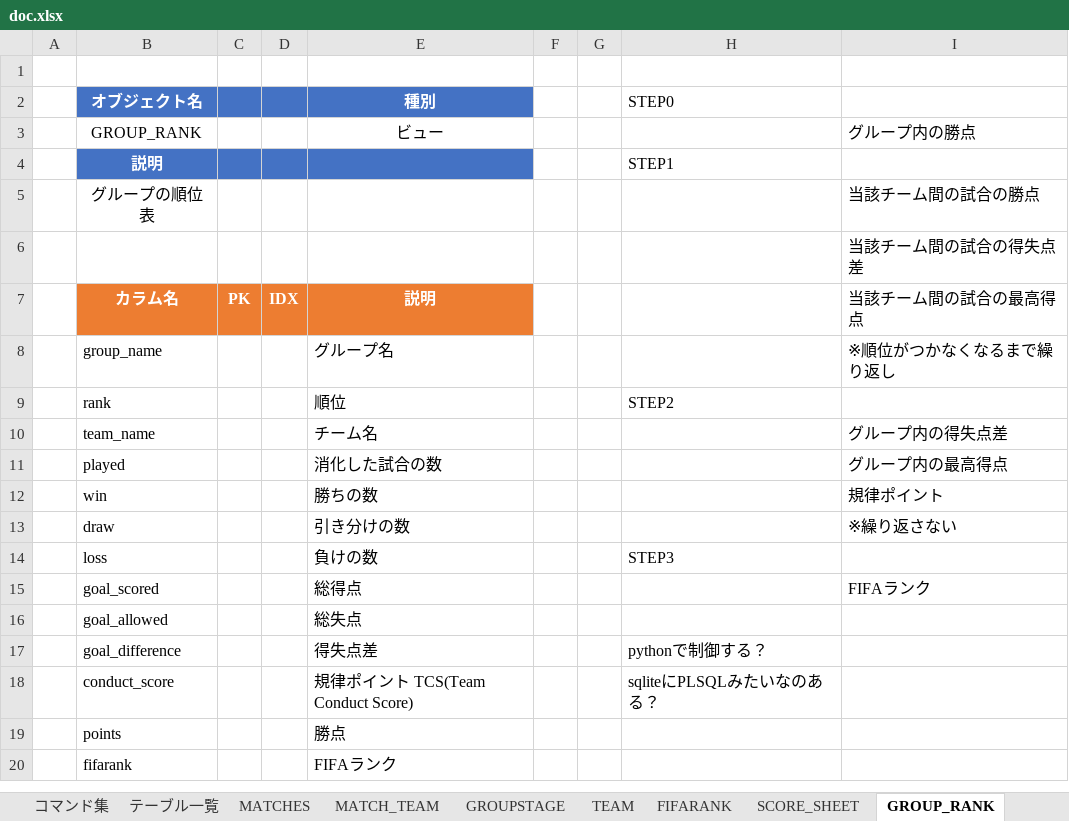
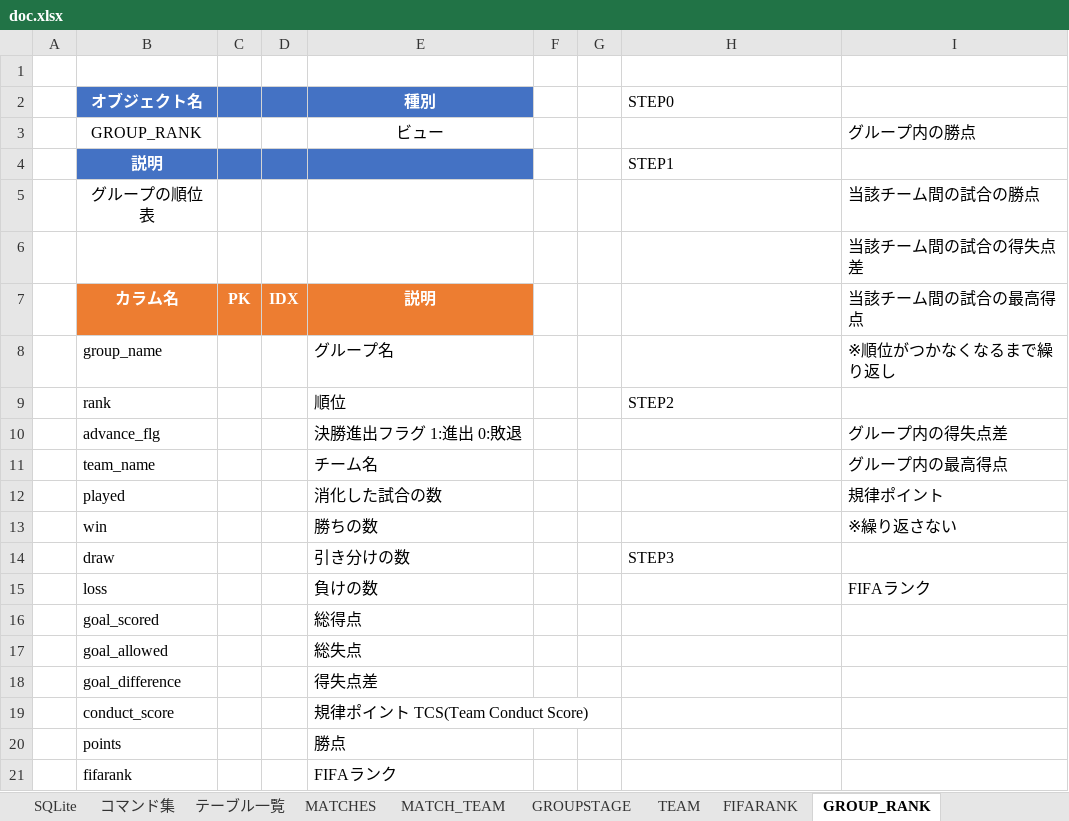
Before and after one commit to Mizuki0419/worldcup, an Excel workbook: doc.xlsx, sheet GROUP_RANK, drawn as a sheet; values as stored, in another font and other column widths than the file's, no borders; addresses are those after the commit; the diff names each change by its address in the sheet, - before the commit and + after, or states it on an @@ line.

```diff
--- a/doc.xlsx (sheet GROUP_RANK)
+++ b/doc.xlsx (sheet GROUP_RANK)
+row 10:  | advance_flg |  |  | 決勝進出フラグ 1:進出 0:敗退 |  |  |  | グループ内の得失点差
-I11: グループ内の得失点差
+I11: グループ内の最高得点
-I12: グループ内の最高得点
+I12: 規律ポイント
-I13: 規律ポイント
+I13: ※繰り返さない
-H14 (STEP0): (empty)
+H14 (STEP0): STEP3
-I14: ※繰り返さない
+I14: (empty)
-H15 (STEP0): STEP3
+H15 (STEP0): (empty)
-I15: (empty)
+I15: FIFAランク
-I16: FIFAランク
+I16: (empty)
-H18 (STEP0): pythonで制御する？
+H18 (STEP0): (empty)
-H19 (STEP0): sqliteにPLSQLみたいなのある？
+H19 (STEP0): (empty)
```
Also changed, not shown: sheet GROUP_RANK1, sheet EIGHT_OF_THIRD, sheet SCORE_SHEET, sheet テーブル一覧, other sheet tabs, 16 other files.
